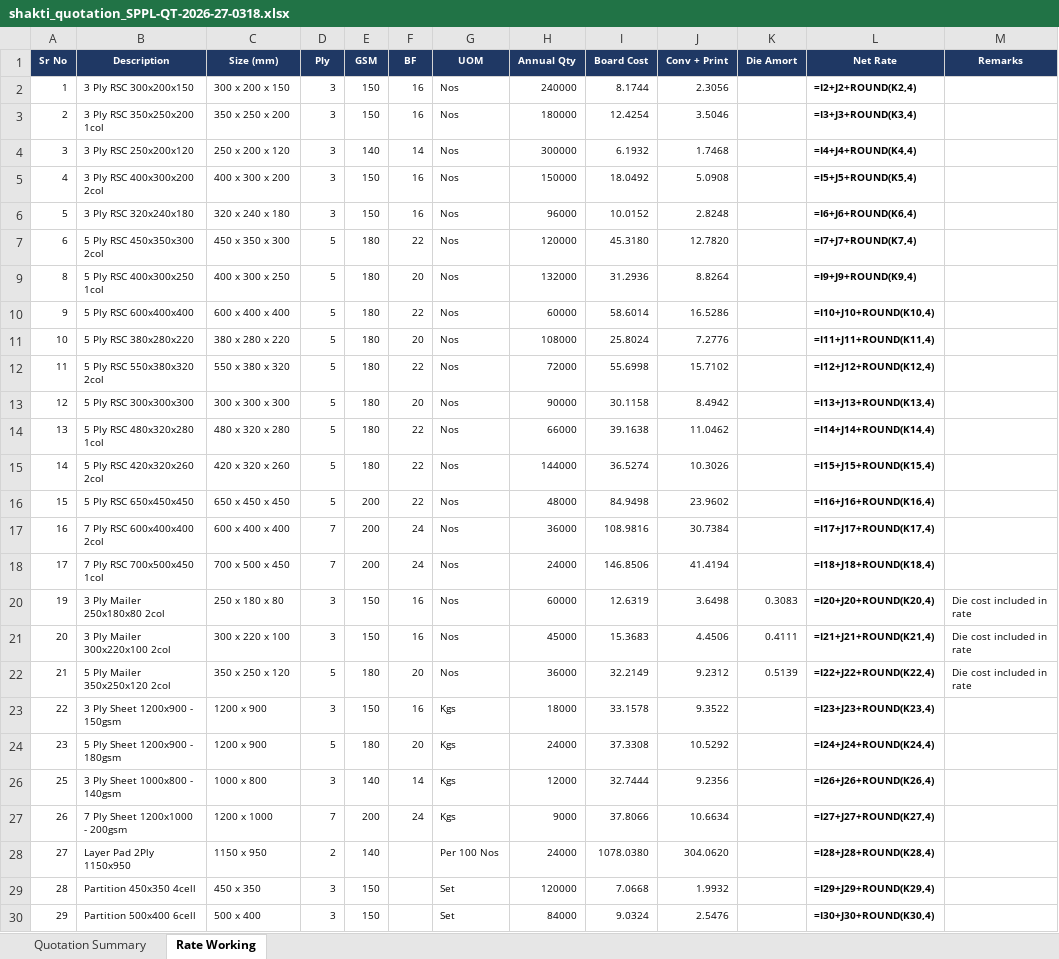
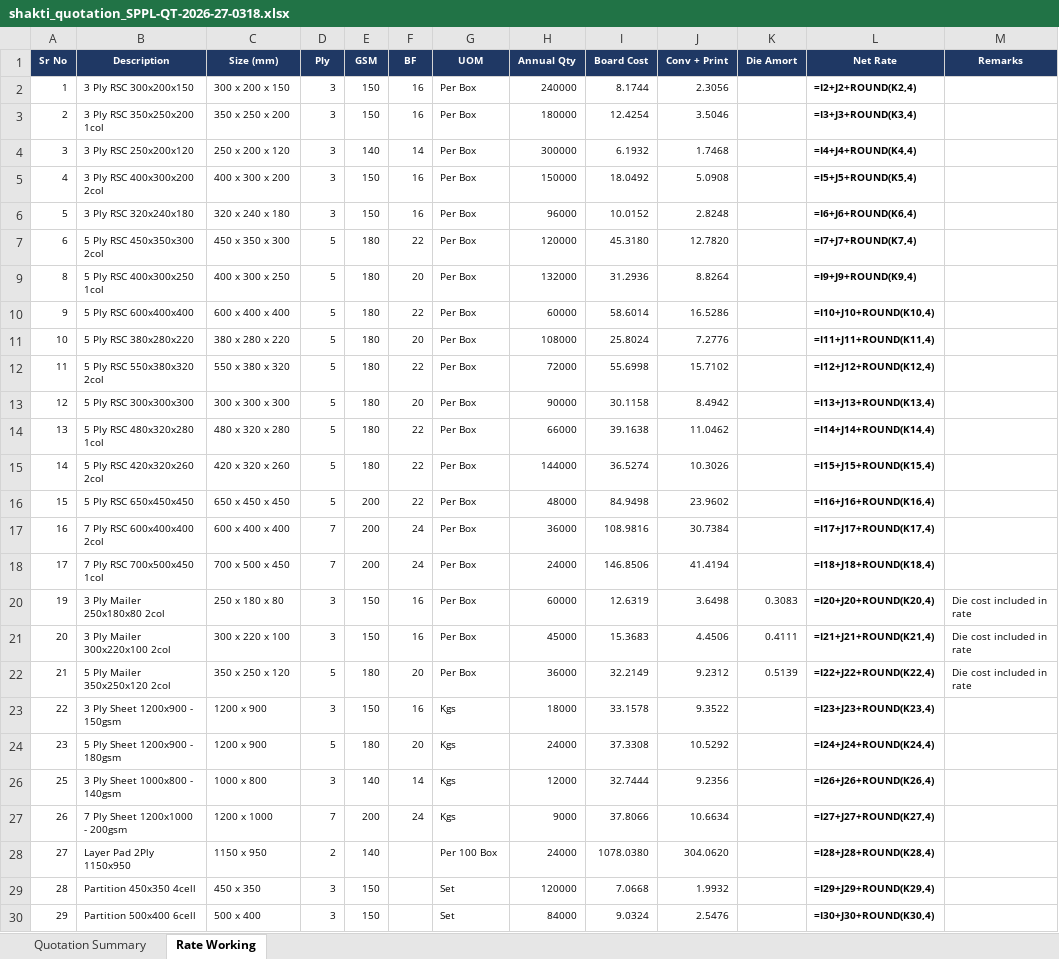
Before and after one commit to vaidant137-collab/killspreadsheet, an Excel workbook: data/generated/shakti_quotation_SPPL-QT-2026-27-0318.xlsx, sheet Rate Working, drawn as a sheet; only a part is shown; values as stored, in another font and other column widths than the file's, no borders; formulas without a stored value are shown as written; the diff names each change by its address in the sheet, - before the commit and + after, or states it on an @@ line.

```diff
--- a/data/generated/shakti_quotation_SPPL-QT-2026-27-0318.xlsx (sheet Rate Working)
+++ b/data/generated/shakti_quotation_SPPL-QT-2026-27-0318.xlsx (sheet Rate Working)
-G2:G7 (UOM): Nos
+G2:G7 (UOM): Per Box
-G9:G18 (UOM): Nos
+G9:G18 (UOM): Per Box
-G20:G22 (UOM): Nos
+G20:G22 (UOM): Per Box
-G28 (UOM): Per 100 Nos
+G28 (UOM): Per 100 Box
```
Also changed, not shown: hidden cells, 17 other files.
